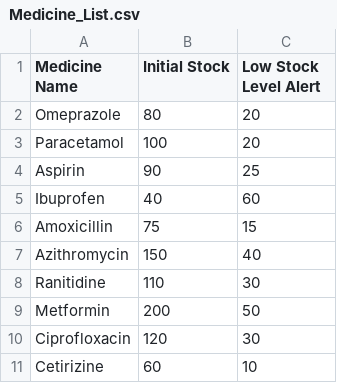
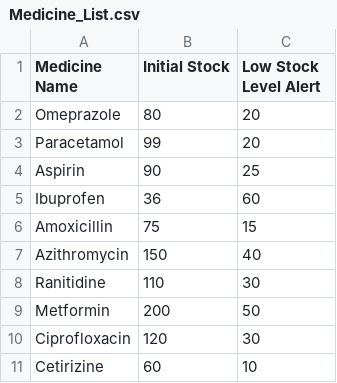
Before and after one commit to JingRonggg/SC2002-HMS, a CSV file: data/Medicine_List.csv, drawn as a sheet.

```diff
--- a/data/Medicine_List.csv
+++ b/data/Medicine_List.csv
@@ -2,5 +2,5 @@ Medicine Name,Initial Stock,Low Stock Level Alert
 Omeprazole,80,20
-Paracetamol,100,20
+Paracetamol,99,20
 Aspirin,90,25
-Ibuprofen,40,60
+Ibuprofen,36,60
 Amoxicillin,75,15
```
Also changed, not shown: data/MedicalRecord_List.csv, 3 other files.
